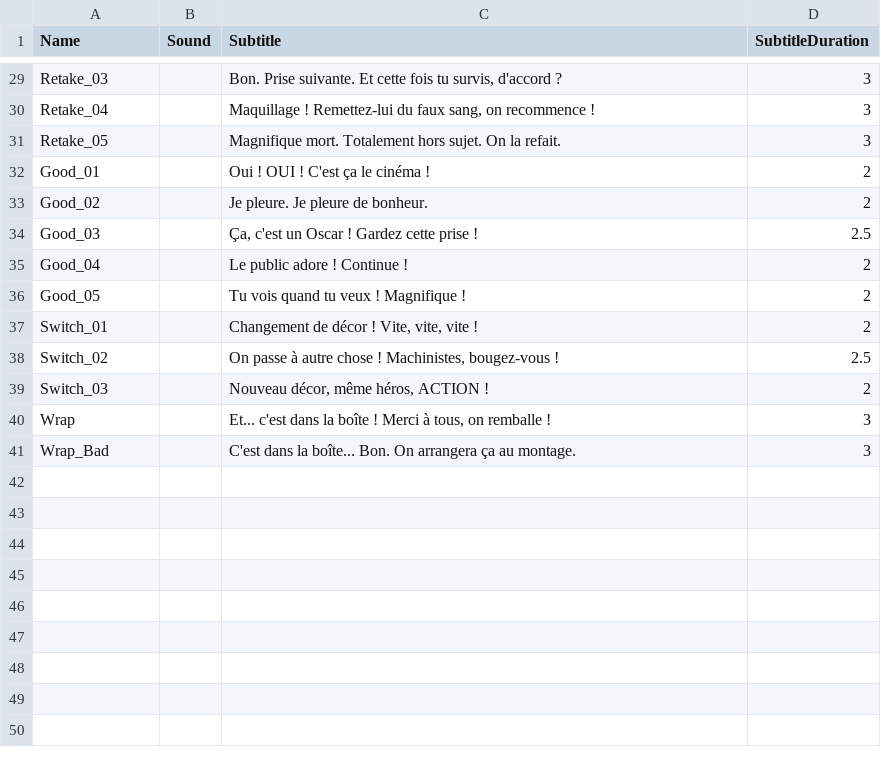
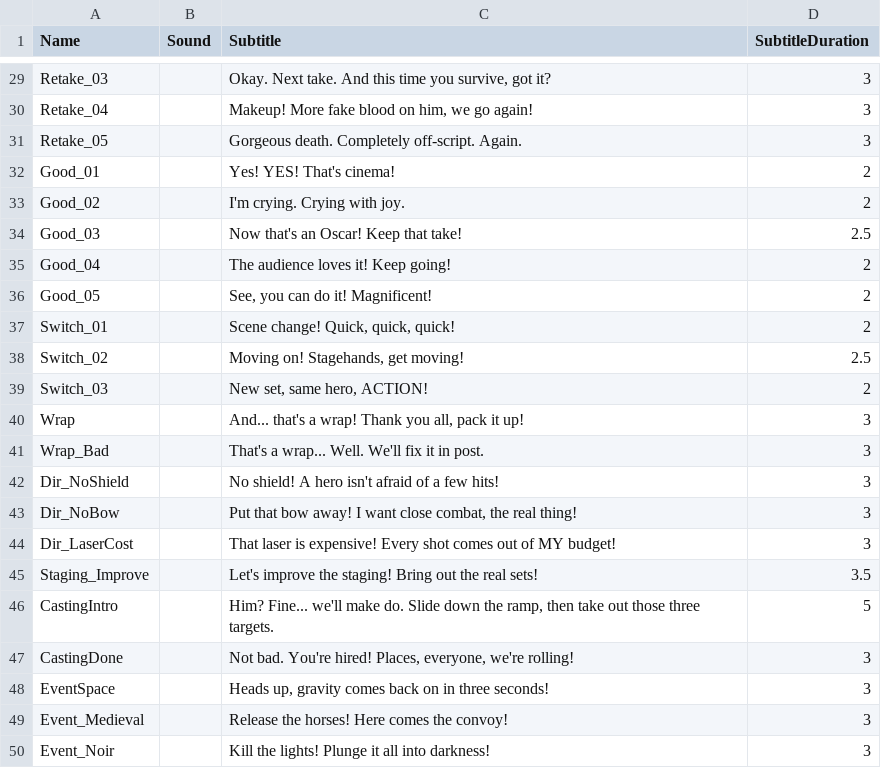
Before and after one commit to Pinkoune/RESHOOT, a CSV file: Content/RESHOOT/Audio/DirectorLines.csv, drawn as a sheet; only a part is shown, gaps mark what is left out; the diff covers the shown part only; the diff names each change by its address in the sheet, - before the commit and + after, or states it on an @@ line.

```diff
--- a/Content/RESHOOT/Audio/DirectorLines.csv
+++ b/Content/RESHOOT/Audio/DirectorLines.csv
-C29 (Subtitle): Bon. Prise suivante. Et cette fois tu survis, d'accord ?
+C29 (Subtitle): Okay. Next take. And this time you survive, got it?
-C30 (Subtitle): Maquillage ! Remettez-lui du faux sang, on recommence !
+C30 (Subtitle): Makeup! More fake blood on him, we go again!
-C31 (Subtitle): Magnifique mort. Totalement hors sujet. On la refait.
+C31 (Subtitle): Gorgeous death. Completely off-script. Again.
-C32 (Subtitle): Oui ! OUI ! C'est ça le cinéma !
+C32 (Subtitle): Yes! YES! That's cinema!
-C33 (Subtitle): Je pleure. Je pleure de bonheur.
+C33 (Subtitle): I'm crying. Crying with joy.
-C34 (Subtitle): Ça, c'est un Oscar ! Gardez cette prise !
+C34 (Subtitle): Now that's an Oscar! Keep that take!
-C35 (Subtitle): Le public adore ! Continue !
+C35 (Subtitle): The audience loves it! Keep going!
-C36 (Subtitle): Tu vois quand tu veux ! Magnifique !
+C36 (Subtitle): See, you can do it! Magnificent!
-C37 (Subtitle): Changement de décor ! Vite, vite, vite !
+C37 (Subtitle): Scene change! Quick, quick, quick!
-C38 (Subtitle): On passe à autre chose ! Machinistes, bougez-vous !
+C38 (Subtitle): Moving on! Stagehands, get moving!
-C39 (Subtitle): Nouveau décor, même héros, ACTION !
+C39 (Subtitle): New set, same hero, ACTION!
-C40 (Subtitle): Et... c'est dans la boîte ! Merci à tous, on remballe !
+C40 (Subtitle): And... that's a wrap! Thank you all, pack it up!
-C41 (Subtitle): C'est dans la boîte... Bon. On arrangera ça au montage.
+C41 (Subtitle): That's a wrap... Well. We'll fix it in post.
+row 42: Dir_NoShield |  | No shield! A hero isn't afraid of a few hits! | 3
+row 43: Dir_NoBow |  | Put that bow away! I want close combat, the real thing! | 3
+row 44: Dir_LaserCost |  | That laser is expensive! Every shot comes out of MY budget! | 3
+row 45: Staging_Improve |  | Let's improve the staging! Bring out the real sets! | 3.5
+row 46: CastingIntro |  | Him? Fine... we'll make do. Slide down the ramp, then take out those three targets. | 5
+row 47: CastingDone |  | Not bad. You're hired! Places, everyone, we're rolling! | 3
+row 48: EventSpace |  | Heads up, gravity comes back on in three seconds! | 3
+row 49: Event_Medieval |  | Release the horses! Here comes the convoy! | 3
+row 50: Event_Noir |  | Kill the lights! Plunge it all into darkness! | 3
```
Also changed, not shown: 27 edited cells elsewhere in this file, 29 other files.
